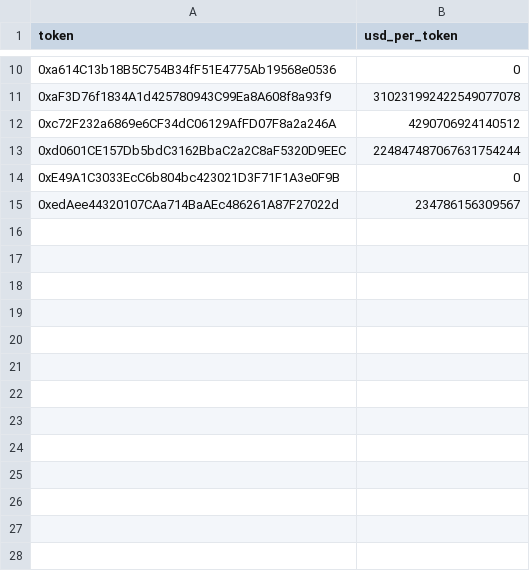
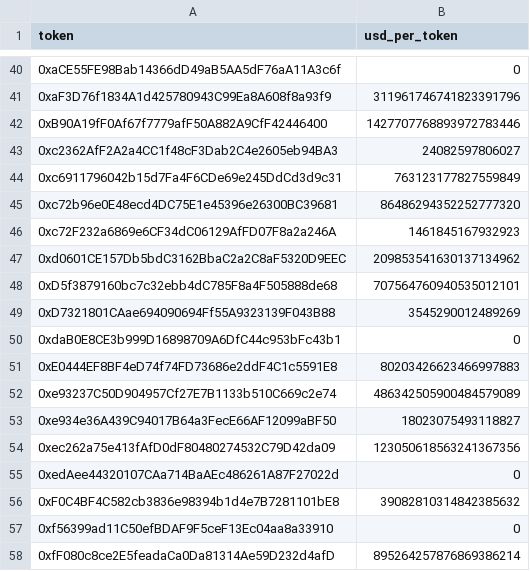
Before and after one commit to Nitronuel/ArbitragexMEV, a CSV file: data/prices-seed.csv, drawn as a sheet; only a part is shown, gaps mark what is left out; the diff covers the shown part only.

Commit message:
feat(shadow-bot): canonical-order manifest rows; activity-ranked universe + canary11 inputs
- expand_manifest_catalog re-sorts token pairs after native-sentinel
  normalization (sentinel 0x0 sorts first, the wrapped-native contract does
  not); fixes verify-catalog failures on v4 native rows. Regression test
  included.
- data/selection-activity.csv: 2h activity scan (blocks 44,847,358→44,919,358)
  — 605 V3 / 266 V4 cross pools traded; only 74 two-sided pairs.
- data/manifest-activity.csv: 1,840 pools from the active pairs (verified).
- data/prices-seed.csv: refreshed over the new manifest — 57 priced tokens.
- canary11 launched on this universe; STATUS/RESUME updated with findings,
  gateway log-limit constraint, and post-window criteria.

```diff
--- a/data/prices-seed.csv
+++ b/data/prices-seed.csv
@@ -10,6 +40,19 @@ token,usd_per_token
-0xa614C13b18B5C754B34fF51E4775Ab19568e0536,0
-0xaF3D76f1834A1d425780943C99Ea8A608f8a93f9,310231992422549077078
-0xc72F232a6869e6CF34dC06129AfFD07F8a2a246A,4290706924140512
-0xd0601CE157Db5bdC3162BbaC2a2C8aF5320D9EEC,224847487067631754244
-0xE49A1C3033EcC6b804bc423021D3F71F1A3e0F9B,0
-0xedAee44320107CAa714BaAEc486261A87F27022d,234786156309567
+0xaCE55FE98Bab14366dD49aB5AA5dF76aA11A3c6f,0
+0xaF3D76f1834A1d425780943C99Ea8A608f8a93f9,311961746741823391796
+0xB90A19fF0Af67f7779afF50A882A9CfF42446400,1427707768893972783446
+0xc2362AfF2A2a4CC1f48cF3Dab2C4e2605eb94BA3,24082597806027
+0xc6911796042b15d7Fa4F6CDe69e245DdCd3d9c31,763123177827559849
+0xc72b96e0E48ecd4DC75E1e45396e26300BC39681,86486294352252777320
+0xc72F232a6869e6CF34dC06129AfFD07F8a2a246A,1461845167932923
+0xd0601CE157Db5bdC3162BbaC2a2C8aF5320D9EEC,209853541630137134962
+0xD5f3879160bc7c32ebb4dC785F8a4F505888de68,707564760940535012101
+0xD7321801CAae694090694Ff55A9323139F043B88,3545290012489269
+0xdaB0E8CE3b999D16898709A6DfC44c953bFc43b1,0
+0xE0444EF8BF4eD74f74FD73686e2ddF4C1c5591E8,80203426623466997883
+0xe93237C50D904957Cf27E7B1133b510C669c2e74,486342505900484579089
+0xe934e36A439C94017B64a3FecE66AF12099aBF50,18023075493118827
+0xec262a75e413fAfD0dF80480274532C79D42da09,123050618563241367356
+0xedAee44320107CAa714BaAEc486261A87F27022d,0
+0xF0C4BF4C582cb3836e98394b1d4e7B7281101bE8,39082810314842385632
+0xf56399ad11C50efBDAF9F5ceF13Ec04aa8a33910,0
+0xfF080c8ce2E5feadaCa0Da81314Ae59D232d4afD,895264257876869386214
```
Also changed, not shown: 32 added rows, 2 removed rows and 4 edited cells elsewhere in this file, 3 other files.
